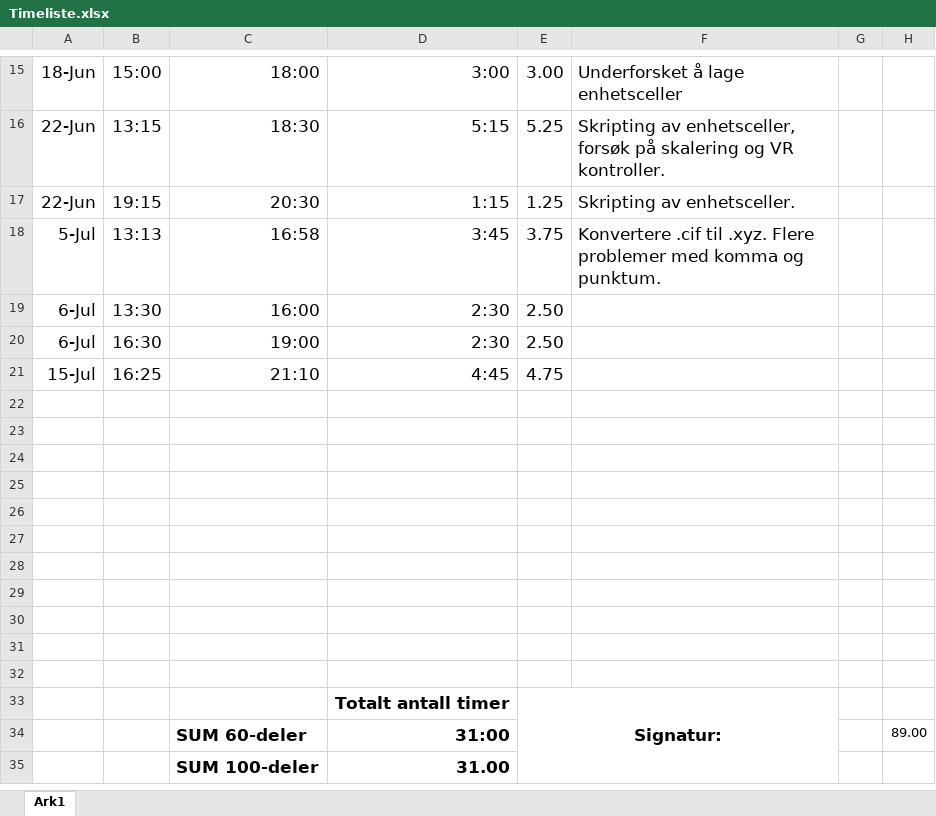
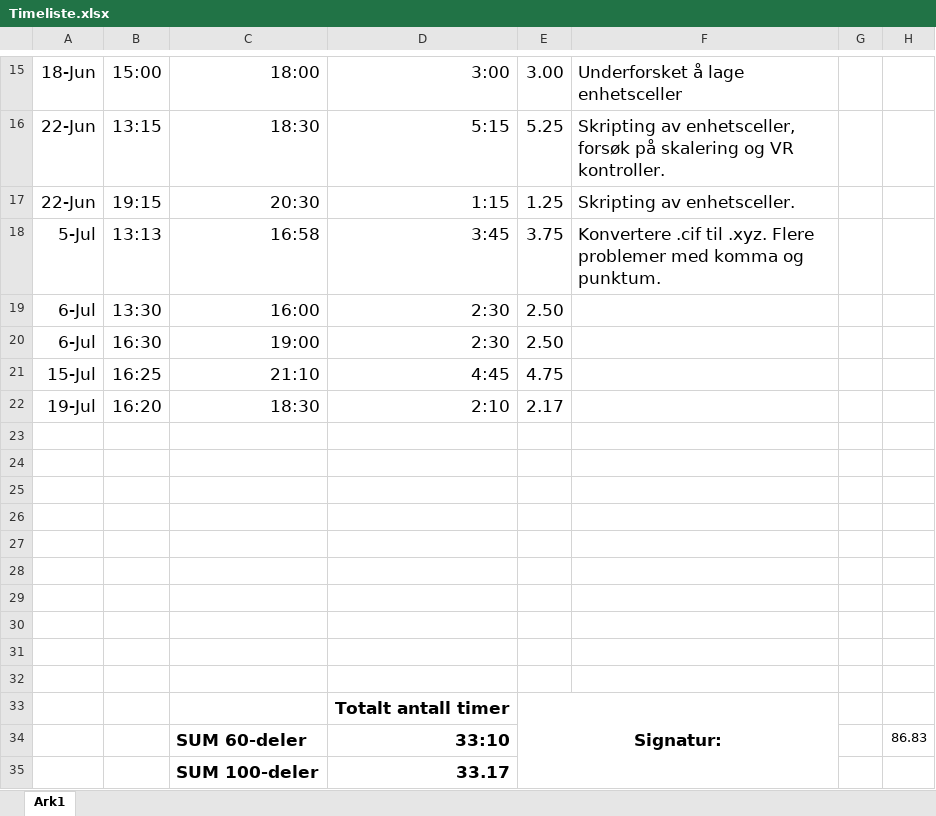
Before and after one commit to etnorth/Crystallographic-Reality, an Excel workbook: Timeliste.xlsx, sheet Ark1, drawn as a sheet; only a part is shown, gaps mark what is left out; values as stored, in another font and other column widths than the file's, no borders; removed rows and columns are numbered as before the commit, all else as after; the diff names each change by its address in the sheet, - before the commit and + after, or states it on an @@ line.

```diff
--- a/Timeliste.xlsx (sheet Ark1)
+++ b/Timeliste.xlsx (sheet Ark1)
-row 22: (empty)
+row 22: 19-Jul | 16:20 | 18:30 | 2:10 | 2.17
-row 34:  |  | SUM 60-deler | 31:00 |  |  |  | 89.00
-row 35:  |  | SUM 100-deler | 31.00
+row 34:  |  | SUM 60-deler | 33:10 |  |  |  | 86.83
+row 35:  |  | SUM 100-deler | 33.17
```
Also changed, not shown: 12 other files.
